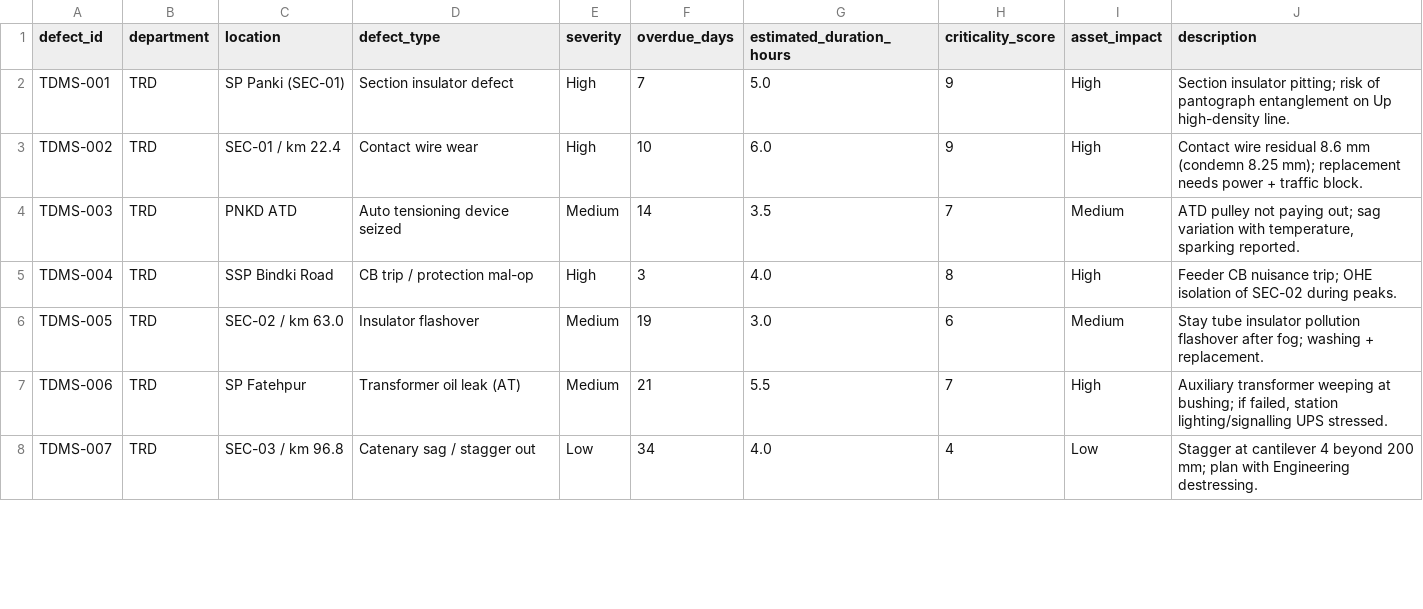
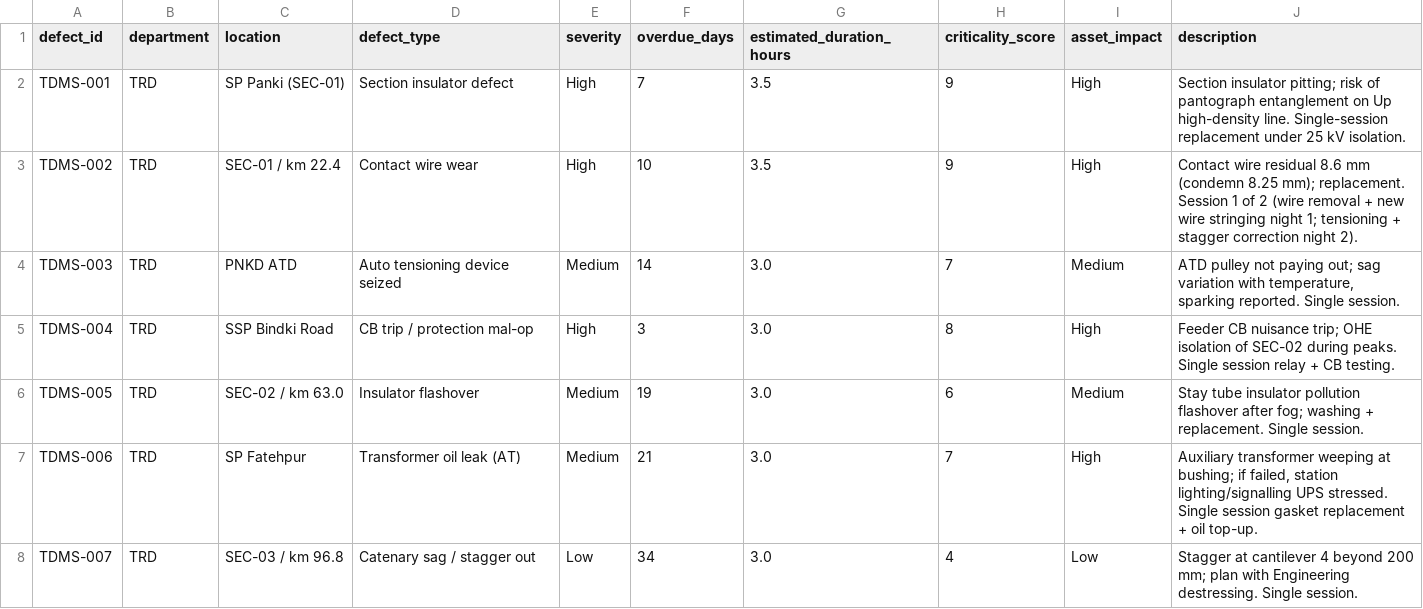
Before and after one commit to Sree97605-coder/SIH_AI-Powered_Automatic_Block_Planning, a CSV file: data/tdms_defects.csv, drawn as a sheet; only a part is shown; the diff covers the shown part only.

```diff
--- a/data/tdms_defects.csv
+++ b/data/tdms_defects.csv
@@ -1,8 +1,8 @@
 defect_id,department,location,defect_type,severity,overdue_days,estimated_duration_hours,criticality_score,asset_impact,description
-TDMS-001,TRD,SP Panki (SEC-01),Section insulator defect,High,7,5.0,9,High,Section insulator pitting; risk of pantograph entanglement on Up high-density line.
-TDMS-002,TRD,SEC-01 / km 22.4,Contact wire wear,High,10,6.0,9,High,Contact wire residual 8.6 mm (condemn 8.25 mm); replacement needs power + traffic block.
-TDMS-003,TRD,PNKD ATD,Auto tensioning device seized,Medium,14,3.5,7,Medium,"ATD pulley not paying out; sag variation with temperature, sparking reported."
-TDMS-004,TRD,SSP Bindki Road,CB trip / protection mal-op,High,3,4.0,8,High,Feeder CB nuisance trip; OHE isolation of SEC-02 during peaks.
-TDMS-005,TRD,SEC-02 / km 63.0,Insulator flashover,Medium,19,3.0,6,Medium,Stay tube insulator pollution flashover after fog; washing + replacement.
-TDMS-006,TRD,SP Fatehpur,Transformer oil leak (AT),Medium,21,5.5,7,High,"Auxiliary transformer weeping at bushing; if failed, station lighting/signalling UPS stressed."
-TDMS-007,TRD,SEC-03 / km 96.8,Catenary sag / stagger out,Low,34,4.0,4,Low,Stagger at cantilever 4 beyond 200 mm; plan with Engineering destressing.
+TDMS-001,TRD,SP Panki (SEC-01),Section insulator defect,High,7,3.5,9,High,Section insulator pitting; risk of pantograph entanglement on Up high-density line. Single-session replacement under 25 kV isolation.
+TDMS-002,TRD,SEC-01 / km 22.4,Contact wire wear,High,10,3.5,9,High,Contact wire residual 8.6 mm (condemn 8.25 mm); replacement. Session 1 of 2 (wire removal + new wire stringing night 1; tensioning + stagger correction night 2).
+TDMS-003,TRD,PNKD ATD,Auto tensioning device seized,Medium,14,3.0,7,Medium,"ATD pulley not paying out; sag variation with temperature, sparking reported. Single session."
+TDMS-004,TRD,SSP Bindki Road,CB trip / protection mal-op,High,3,3.0,8,High,Feeder CB nuisance trip; OHE isolation of SEC-02 during peaks. Single session relay + CB testing.
+TDMS-005,TRD,SEC-02 / km 63.0,Insulator flashover,Medium,19,3.0,6,Medium,Stay tube insulator pollution flashover after fog; washing + replacement. Single session.
+TDMS-006,TRD,SP Fatehpur,Transformer oil leak (AT),Medium,21,3.0,7,High,"Auxiliary transformer weeping at bushing; if failed, station lighting/signalling UPS stressed. Single session gasket replacement + oil top-up."
+TDMS-007,TRD,SEC-03 / km 96.8,Catenary sag / stagger out,Low,34,3.0,4,Low,Stagger at cantilever 4 beyond 200 mm; plan with Engineering destressing. Single session.
```
Also changed, not shown: 11 edited cells elsewhere in this file, data/optimized/monthly_schedule.csv, data/optimized/weekly_schedule.csv, 8 other files.
